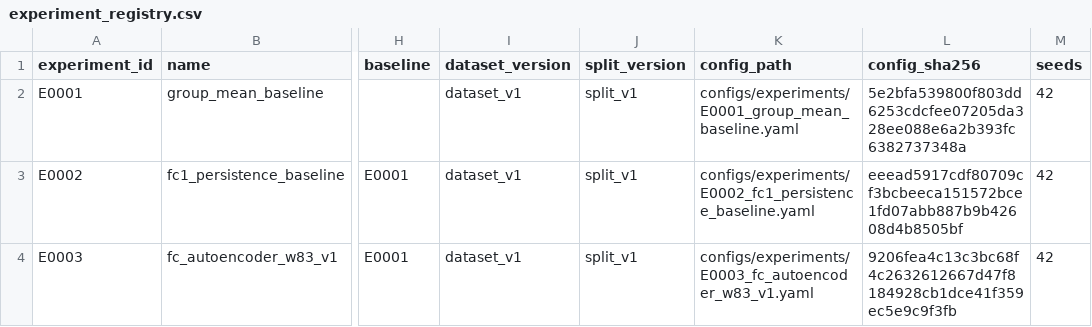
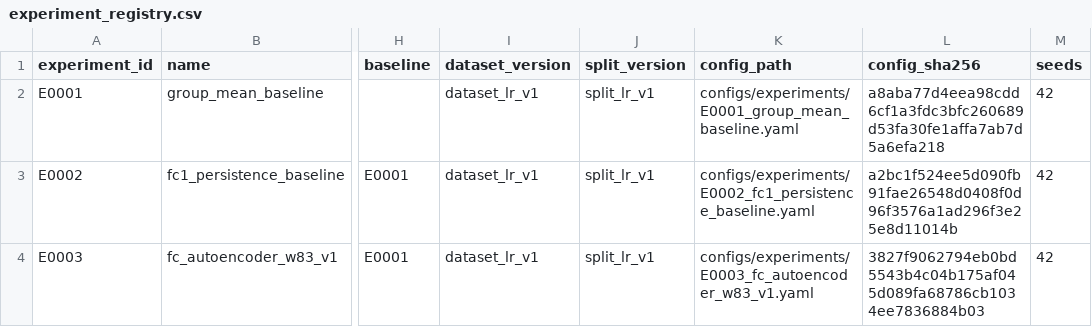
Before and after one commit to Face233/SC2dFC, a CSV file: reports/experiment_registry.csv, drawn as a sheet; only a part is shown, gaps mark what is left out; the diff names each change by its address in the sheet, - before the commit and + after, or states it on an @@ line.

```diff
--- a/reports/experiment_registry.csv
+++ b/reports/experiment_registry.csv
-I2:I4 (dataset_version): dataset_v1
+I2:I4 (dataset_version): dataset_lr_v1
-J2:J4 (split_version): split_v1
+J2:J4 (split_version): split_lr_v1
-L2 (config_sha256): 5e2bfa539800f803dd6253cdcfee07205da328ee088e6a2b393fc6382737348a
+L2 (config_sha256): a8aba77d4eea98cdd6cf1a3fdc3bfc260689d53fa30fe1affa7ab7d5a6efa218
-L3 (config_sha256): eeead5917cdf80709cf3bcbeeca151572bce1fd07abb887b9b42608d4b8505bf
+L3 (config_sha256): a2bc1f524ee5d090fb91fae26548d0408f0d96f3576a1ad296f3e25e8d11014b
-L4 (config_sha256): 9206fea4c13c3bc68f4c2632612667d47f8184928cb1dce41f359ec5e9c9f3fb
+L4 (config_sha256): 3827f9062794eb0bd5543b4c04b175af045d089fa68786cb1034ee7836884b03
```
Also changed, not shown: 16 other files.
